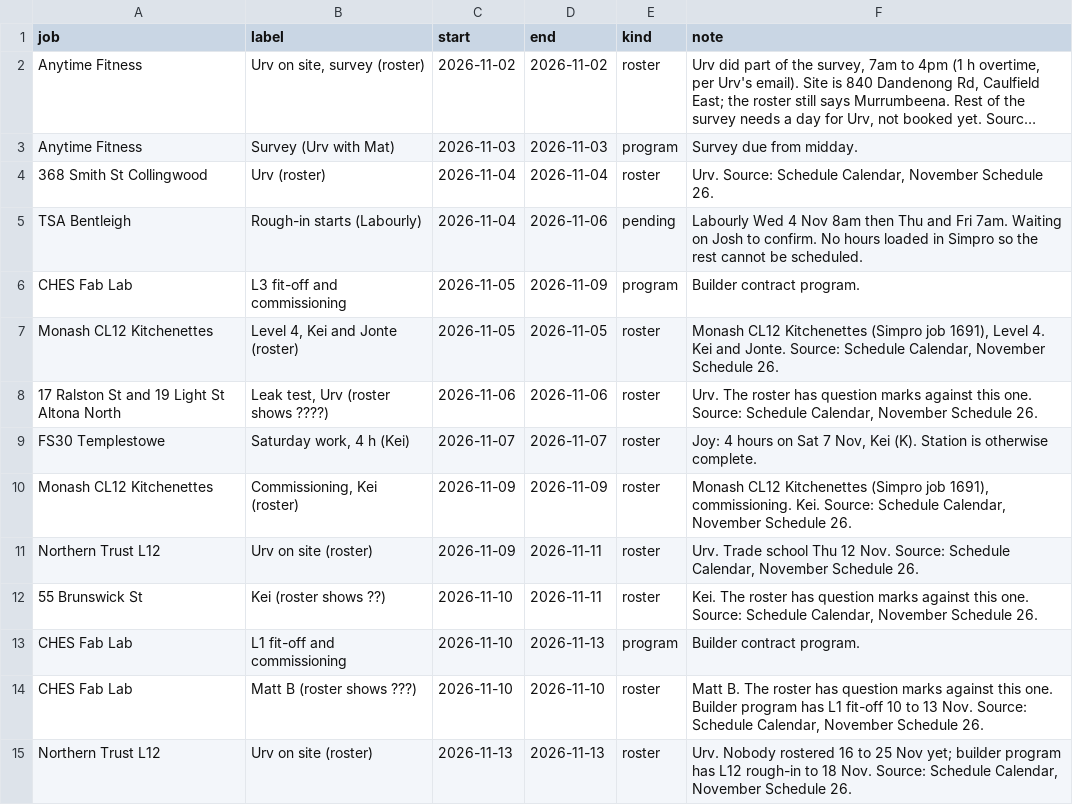
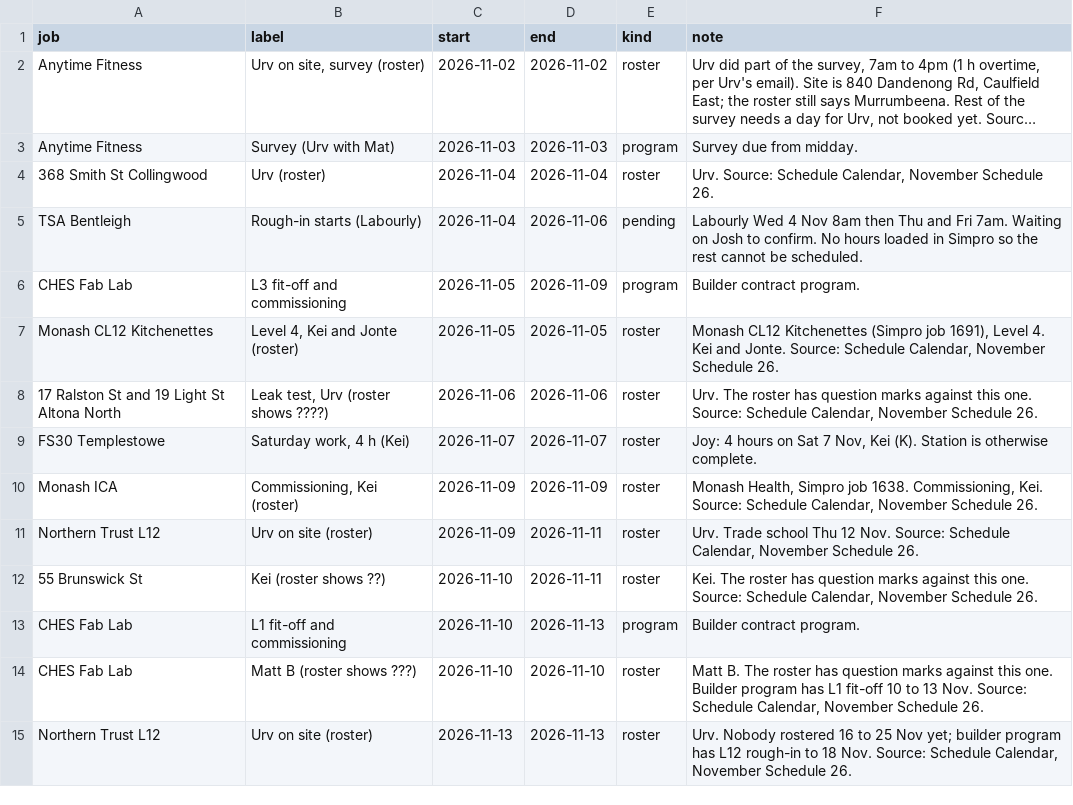
Before and after one commit to vpstock/vp-program-scheduler, a CSV file: data/cal_events.csv, drawn as a sheet; only a part is shown; long unchanged cells end in ….

```diff
--- a/data/cal_events.csv
+++ b/data/cal_events.csv
@@ -9,3 +9,3 @@ Monash CL12 Kitchenettes,"Level 4, Kei and Jonte (roster)",2026-11-05,2026-11-05
 FS30 Templestowe,"Saturday work, 4 h (Kei)",2026-11-07,2026-11-07,roster,"Joy: 4 hours on Sat 7 Nov, Kei (K). Station is otherwise complete."
-Monash CL12 Kitchenettes,"Commissioning, Kei (roster)",2026-11-09,2026-11-09,roster,"Monash CL12 Kitchenettes (Simpro job 1691), commissioning. Kei. Source: Schedule Calendar, November Schedule 26."
+Monash ICA,"Commissioning, Kei (roster)",2026-11-09,2026-11-09,roster,"Monash Health, Simpro job 1638. Commissioning, Kei. Source: Schedule Calendar, November Schedule 26."
 Northern Trust L12,Urv on site (roster),2026-11-09,2026-11-11,roster,"Urv. Trade school Thu 12 Nov. Source: Schedule Calendar, November Schedule 26."
```
Also changed, not shown: data/wip_nov.csv.
